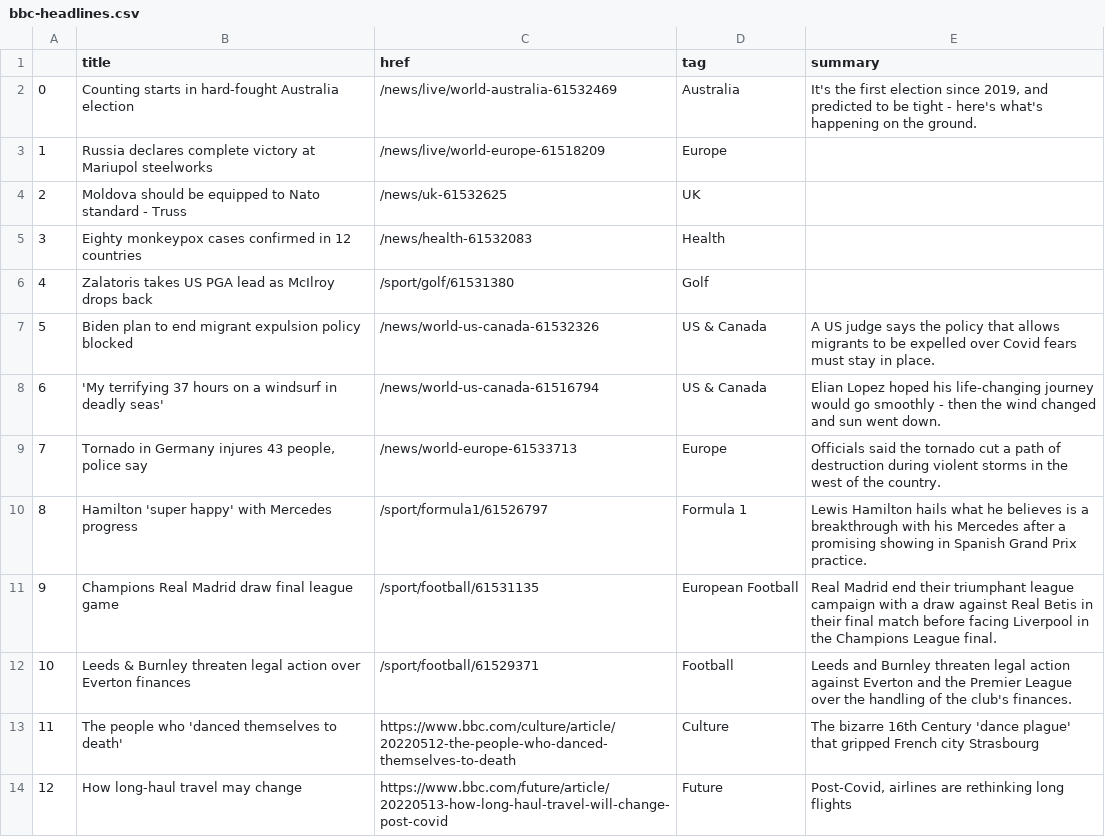
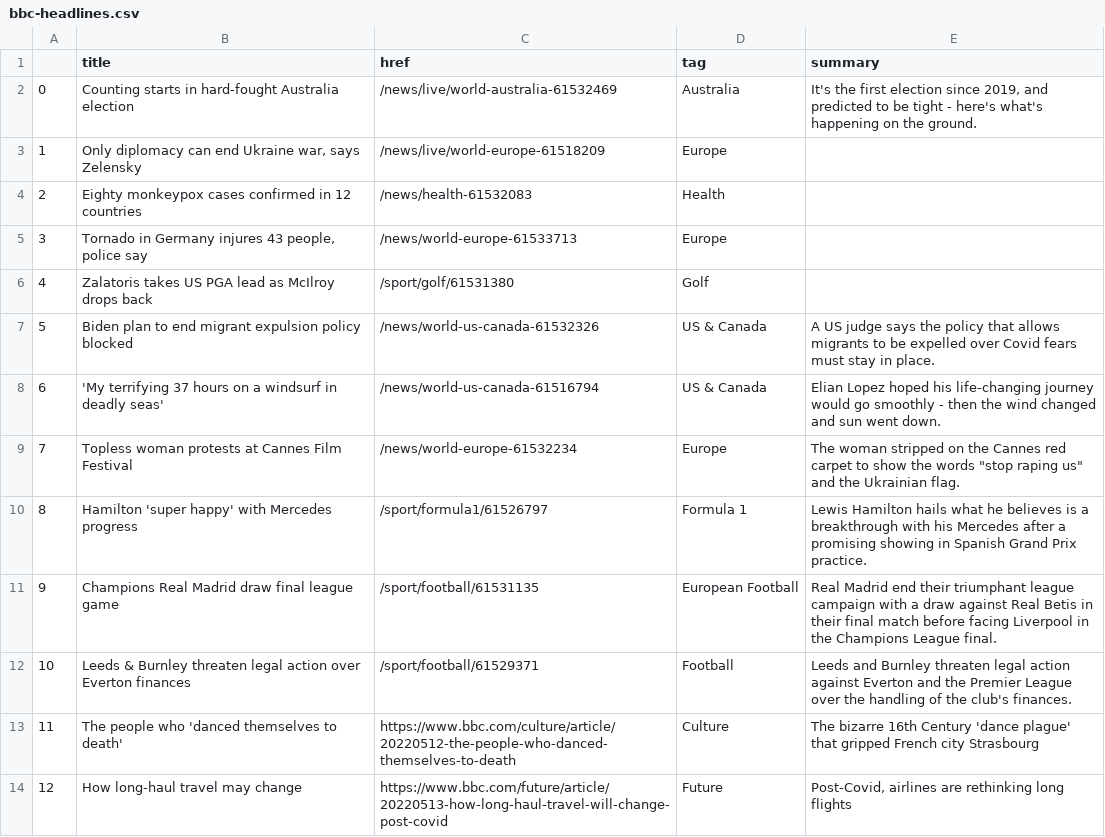
Before and after one commit to EMendy/Scraper_Info, a CSV file: bbc-headlines.csv, drawn as a sheet; only a part is shown.

```diff
--- a/bbc-headlines.csv
+++ b/bbc-headlines.csv
@@ -2,5 +2,5 @@
 0,Counting starts in hard-fought Australia election,/news/live/world-australia-61532469,Australia,"It's the first election since 2019, and predicted to be tight - here's what's happening on the ground."
-1,Russia declares complete victory at Mariupol steelworks,/news/live/world-europe-61518209,Europe,
-2,Moldova should be equipped to Nato standard - Truss,/news/uk-61532625,UK,
-3,Eighty monkeypox cases confirmed in 12 countries,/news/health-61532083,Health,
+1,"Only diplomacy can end Ukraine war, says Zelensky",/news/live/world-europe-61518209,Europe,
+2,Eighty monkeypox cases confirmed in 12 countries,/news/health-61532083,Health,
+3,"Tornado in Germany injures 43 people, police say",/news/world-europe-61533713,Europe,
 4,Zalatoris takes US PGA lead as McIlroy drops back,/sport/golf/61531380,Golf,
@@ -8,3 +8,3 @@
 6,'My terrifying 37 hours on a windsurf in deadly seas',/news/world-us-canada-61516794,US & Canada,Elian Lopez hoped his life-changing journey would go smoothly - then the wind changed and sun went down.
-7,"Tornado in Germany injures 43 people, police say",/news/world-europe-61533713,Europe,Officials said the tornado cut a path of destruction during violent storms in the west of the country.
+7,Topless woman protests at Cannes Film Festival,/news/world-europe-61532234,Europe,"The woman stripped on the Cannes red carpet to show the words ""stop raping us"" and the Ukrainian flag."
 8,Hamilton 'super happy' with Mercedes progress,/sport/formula1/61526797,Formula 1,Lewis Hamilton hails what he believes is a breakthrough with his Mercedes after a promising showing in Spanish Grand Prix practice.
```
